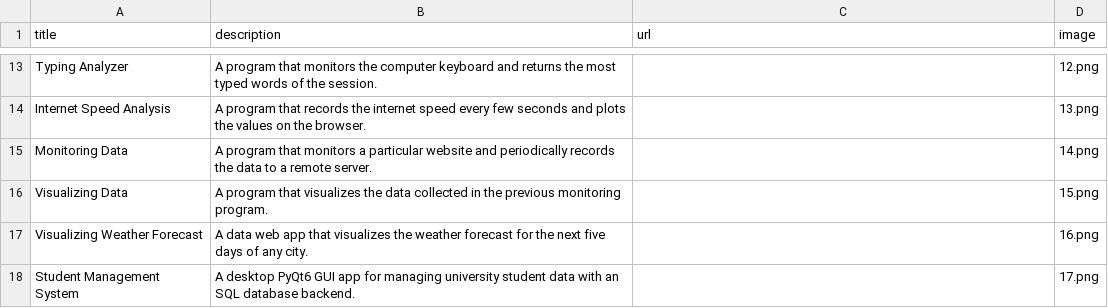
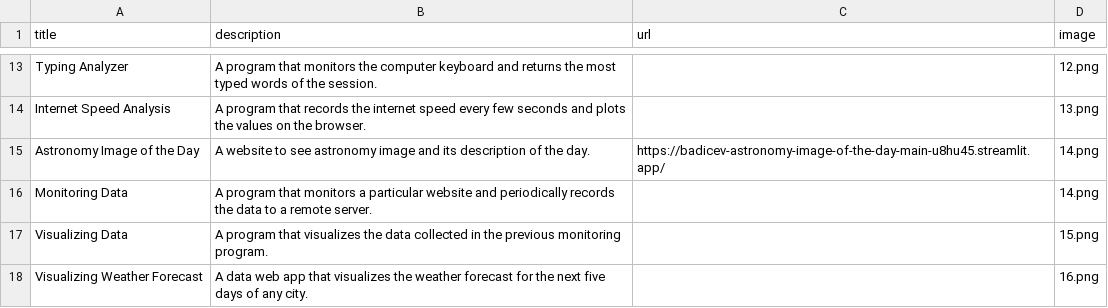
Before and after one commit to badicev/my_portfolio, a CSV file: data.csv, drawn as a sheet; only a part is shown, gaps mark what is left out; the shorter side is filled out with more unchanged rows.

Commit message:
Update data.csv

```diff
--- a/data.csv
+++ b/data.csv
@@ -14,2 +14,3 @@ Typing Analyzer;A program that monitors the computer keyboard and returns the mo
 Internet Speed Analysis;A program that records the internet speed every few seconds and plots the values on the browser.;;13.png
+Astronomy Image of the Day;A website to see astronomy image and its description of the day.;https://badicev-astronomy-image-of-the-day-main-u8hu45.streamlit.app/;14.png
 Monitoring Data;A program that monitors a particular website and periodically records the data to a remote server.;;14.png
```
